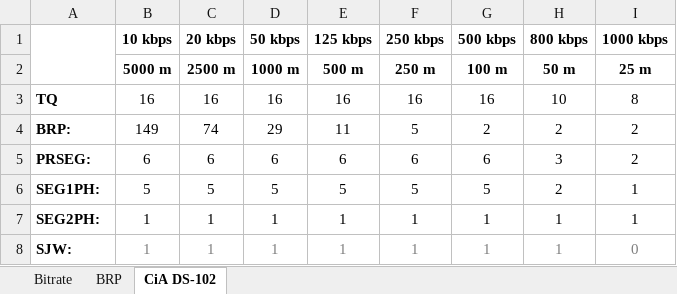
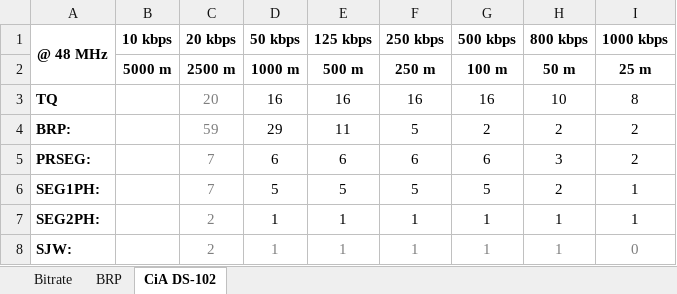
Before and after one commit to medo64/CanStick, an Excel workbook: Firmware/Resources/CanBusSpeed.xlsx, sheet CiA DS-102, drawn as a sheet; values as stored, in another font and other column widths than the file's, no borders; the diff names each change by its address in the sheet, - before the commit and + after, or states it on an @@ line.

Commit message:
Added oscillator tolerance.

```diff
--- a/Firmware/Resources/CanBusSpeed.xlsx (sheet CiA DS-102)
+++ b/Firmware/Resources/CanBusSpeed.xlsx (sheet CiA DS-102)
-A1: (empty)
+A1: @ 48 MHz
-B3 (10 kbps): 16
+B3 (10 kbps): (empty)
-C3 (20 kbps): 16
+C3 (20 kbps): 20
-C3:C7 text colour: black
+C3:C7 text colour: #7F7F7F
-B4 (10 kbps): 149
+B4 (10 kbps): (empty)
-C4 (20 kbps): 74
+C4 (20 kbps): 59
-B5 (10 kbps): 6
+B5 (10 kbps): (empty)
-C5 (20 kbps): 6
+C5 (20 kbps): 7
-B6 (10 kbps): 5
+B6 (10 kbps): (empty)
-C6 (20 kbps): 5
+C6 (20 kbps): 7
-B7:B8 (10 kbps): 1
+B7:B8 (10 kbps): (empty)
-C7:C8 (20 kbps): 1
+C7:C8 (20 kbps): 2
```
Also changed, not shown: sheet BRP, sheet Bitrate, hidden cells.
